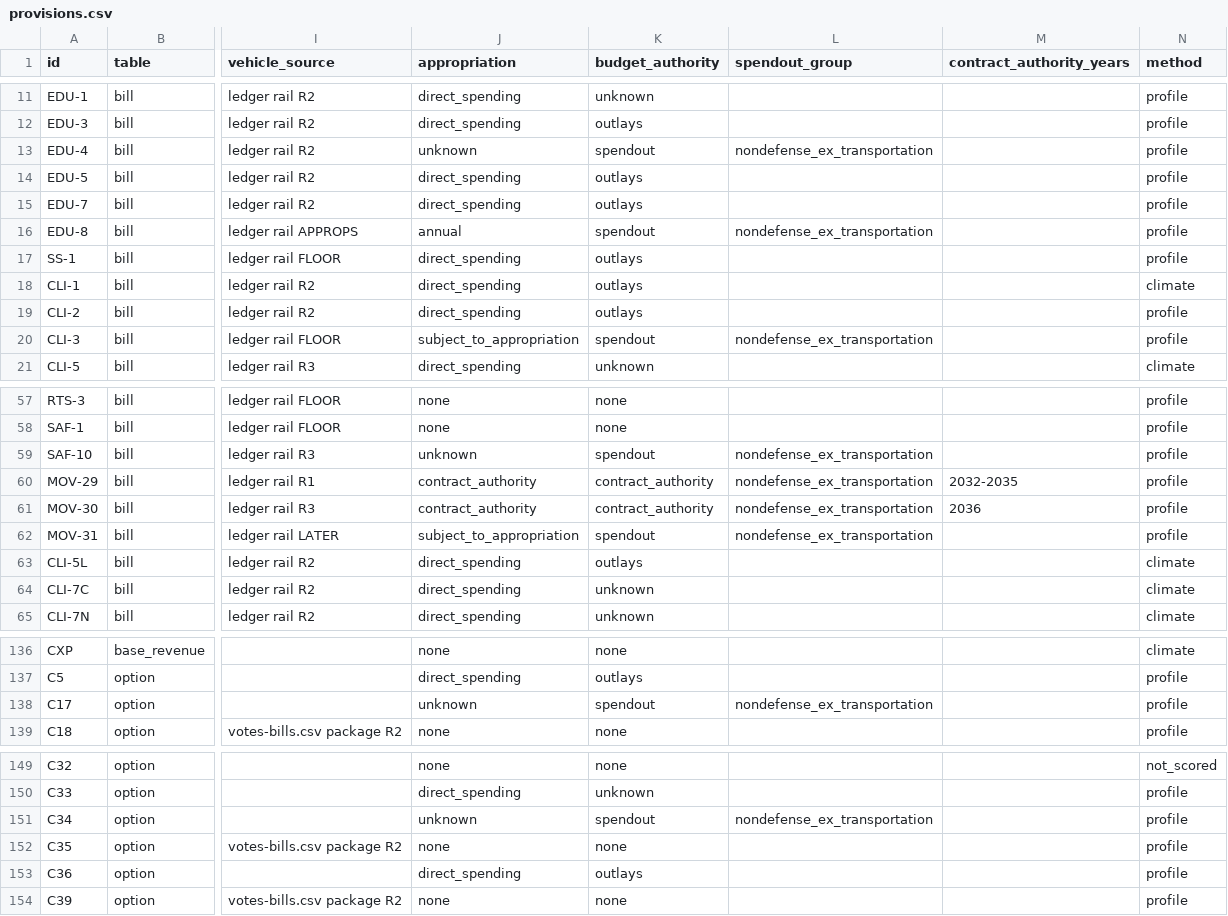
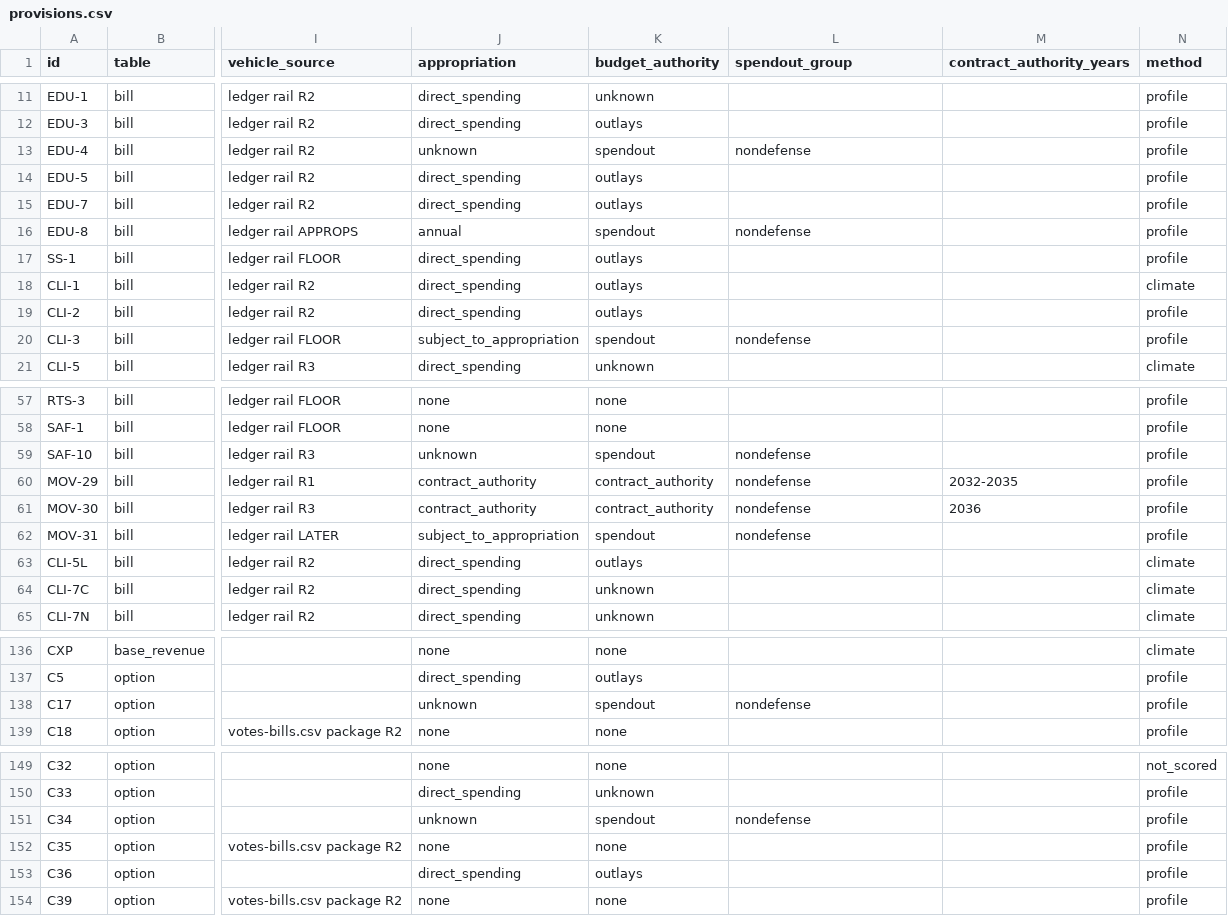
Before and after one commit to fm58cn6g4d-stack/project-2050, a CSV file: models/data/budget/provisions.csv, drawn as a sheet; only a part is shown, gaps mark what is left out; the diff covers the shown part only; the diff names each change by its address in the sheet, - before the commit and + after, or states it on an @@ line.

```diff
--- a/models/data/budget/provisions.csv
+++ b/models/data/budget/provisions.csv
-L13 (spendout_group): nondefense_ex_transportation
+L13 (spendout_group): nondefense
-L16 (spendout_group): nondefense_ex_transportation
+L16 (spendout_group): nondefense
-L20 (spendout_group): nondefense_ex_transportation
+L20 (spendout_group): nondefense
-L59:L62 (spendout_group): nondefense_ex_transportation
+L59:L62 (spendout_group): nondefense
-L138 (spendout_group): nondefense_ex_transportation
+L138 (spendout_group): nondefense
-L151 (spendout_group): nondefense_ex_transportation
+L151 (spendout_group): nondefense
```
Also changed, not shown: 13 edited cells elsewhere in this file, models/data/budget/spendout-discretionary.csv, 10 other files.
